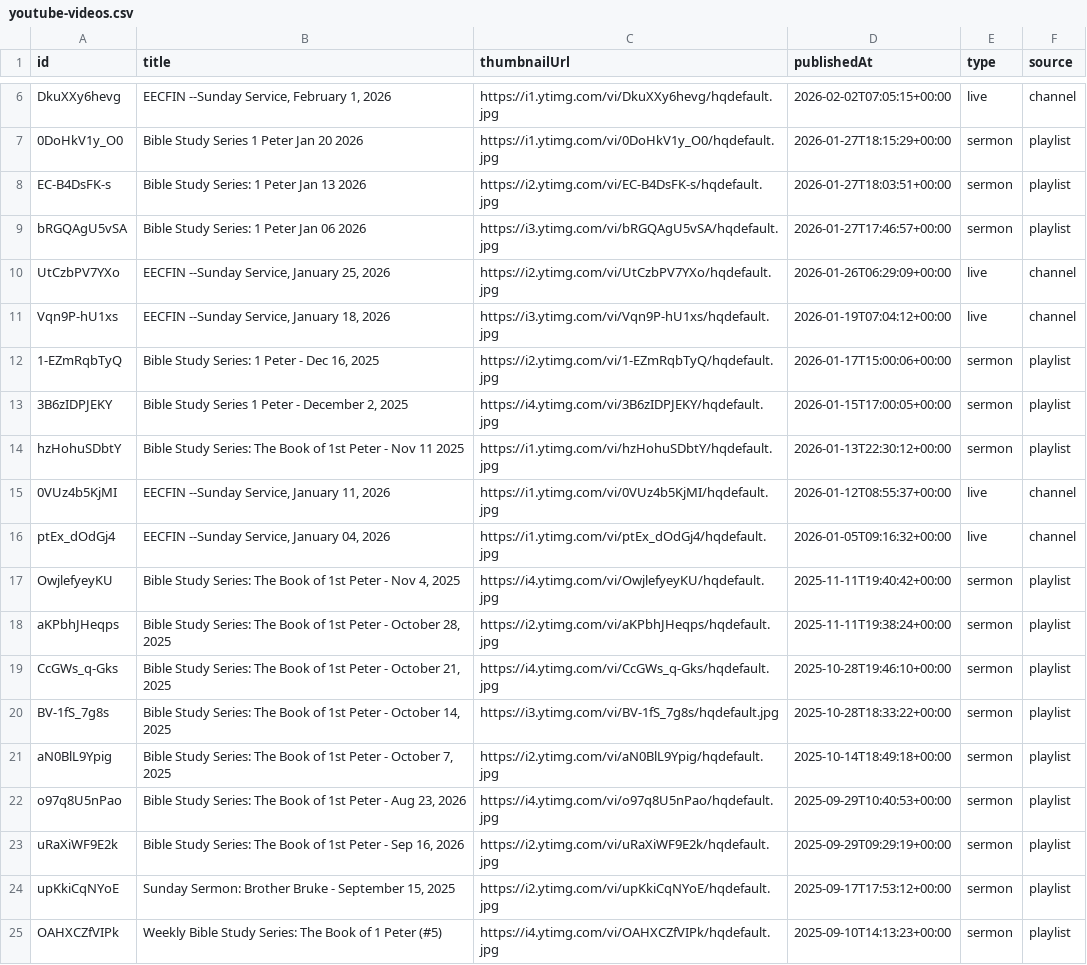
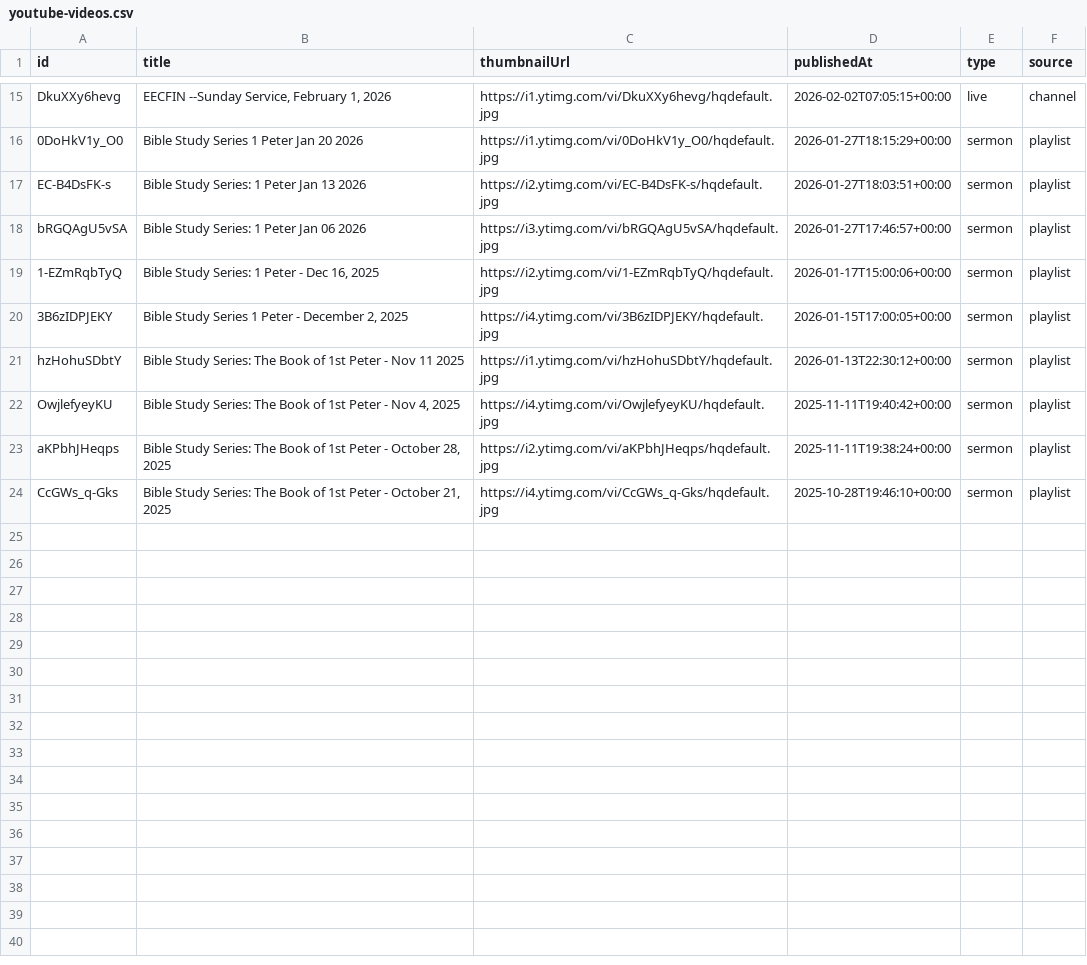
Before and after one commit to yayeeu/eecfin-web, a CSV file: public/data/youtube-videos.csv, drawn as a sheet; only a part is shown, gaps mark what is left out; the diff covers the shown part only.

```diff
--- a/public/data/youtube-videos.csv
+++ b/public/data/youtube-videos.csv
@@ -9,4 +18,2 @@ EC-B4DsFK-s,"Bible Study Series: 1 Peter Jan 13 2026",https://i2.ytimg.com/vi/EC
 bRGQAgU5vSA,"Bible Study Series: 1 Peter Jan 06 2026",https://i3.ytimg.com/vi/bRGQAgU5vSA/hqdefault.jpg,2026-01-27T17:46:57+00:00,sermon,playlist
-UtCzbPV7YXo,"EECFIN  --Sunday Service, January 25, 2026",https://i2.ytimg.com/vi/UtCzbPV7YXo/hqdefault.jpg,2026-01-26T06:29:09+00:00,live,channel
-Vqn9P-hU1xs,"EECFIN  --Sunday Service, January 18, 2026",https://i3.ytimg.com/vi/Vqn9P-hU1xs/hqdefault.jpg,2026-01-19T07:04:12+00:00,live,channel
 1-EZmRqbTyQ,"Bible Study Series: 1 Peter - Dec 16, 2025",https://i2.ytimg.com/vi/1-EZmRqbTyQ/hqdefault.jpg,2026-01-17T15:00:06+00:00,sermon,playlist
@@ -14,4 +21,2 @@ Vqn9P-hU1xs,"EECFIN  --Sunday Service, January 18, 2026",https://i3.ytimg.com/vi
 hzHohuSDbtY,"Bible Study Series: The Book of 1st Peter - Nov 11 2025",https://i1.ytimg.com/vi/hzHohuSDbtY/hqdefault.jpg,2026-01-13T22:30:12+00:00,sermon,playlist
-0VUz4b5KjMI,"EECFIN  --Sunday Service, January 11, 2026",https://i1.ytimg.com/vi/0VUz4b5KjMI/hqdefault.jpg,2026-01-12T08:55:37+00:00,live,channel
-ptEx_dOdGj4,"EECFIN  --Sunday Service, January 04, 2026",https://i1.ytimg.com/vi/ptEx_dOdGj4/hqdefault.jpg,2026-01-05T09:16:32+00:00,live,channel
 OwjlefyeyKU,"Bible Study Series: The Book of 1st Peter - Nov 4, 2025",https://i4.ytimg.com/vi/OwjlefyeyKU/hqdefault.jpg,2025-11-11T19:40:42+00:00,sermon,playlist
@@ -19,7 +24 @@ aKPbhJHeqps,"Bible Study Series: The Book of 1st Peter -  October 28, 2025",http
 CcGWs_q-Gks,"Bible Study Series: The Book of 1st Peter -  October 21, 2025",https://i4.ytimg.com/vi/CcGWs_q-Gks/hqdefault.jpg,2025-10-28T19:46:10+00:00,sermon,playlist
-BV-1fS_7g8s,"Bible Study Series: The Book of 1st Peter -  October 14, 2025",https://i3.ytimg.com/vi/BV-1fS_7g8s/hqdefault.jpg,2025-10-28T18:33:22+00:00,sermon,playlist
-aN0BlL9Ypig,"Bible Study Series: The Book of 1st Peter -  October 7, 2025",https://i2.ytimg.com/vi/aN0BlL9Ypig/hqdefault.jpg,2025-10-14T18:49:18+00:00,sermon,playlist
-o97q8U5nPao,"Bible Study Series: The Book of 1st Peter - Aug 23, 2026",https://i4.ytimg.com/vi/o97q8U5nPao/hqdefault.jpg,2025-09-29T10:40:53+00:00,sermon,playlist
-uRaXiWF9E2k,"Bible Study Series: The Book of 1st Peter - Sep 16, 2026",https://i2.ytimg.com/vi/uRaXiWF9E2k/hqdefault.jpg,2025-09-29T09:29:19+00:00,sermon,playlist
-upKkiCqNYoE,"Sunday Sermon: Brother Bruke - September 15, 2025",https://i2.ytimg.com/vi/upKkiCqNYoE/hqdefault.jpg,2025-09-17T17:53:12+00:00,sermon,playlist
-OAHXCZfVIPk,"Weekly Bible Study Series: The Book of 1 Peter (#5)",https://i4.ytimg.com/vi/OAHXCZfVIPk/hqdefault.jpg,2025-09-10T14:13:23+00:00,sermon,playlist
```
Also changed, not shown: 9 added rows elsewhere in this file, 9 other files.
